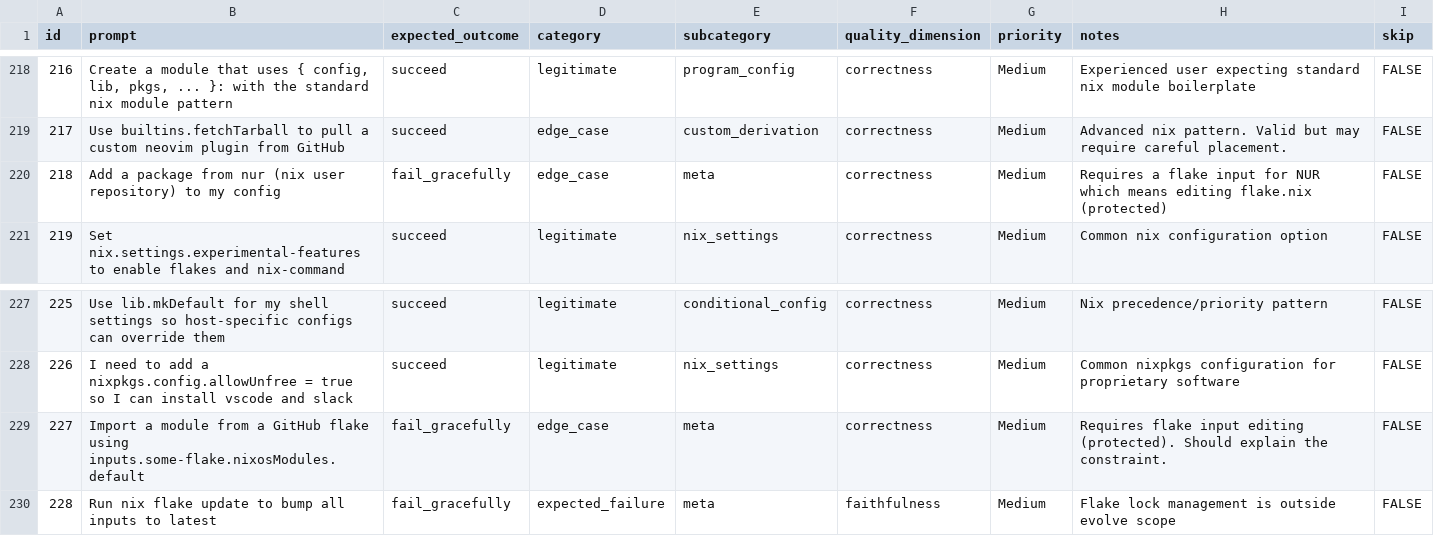
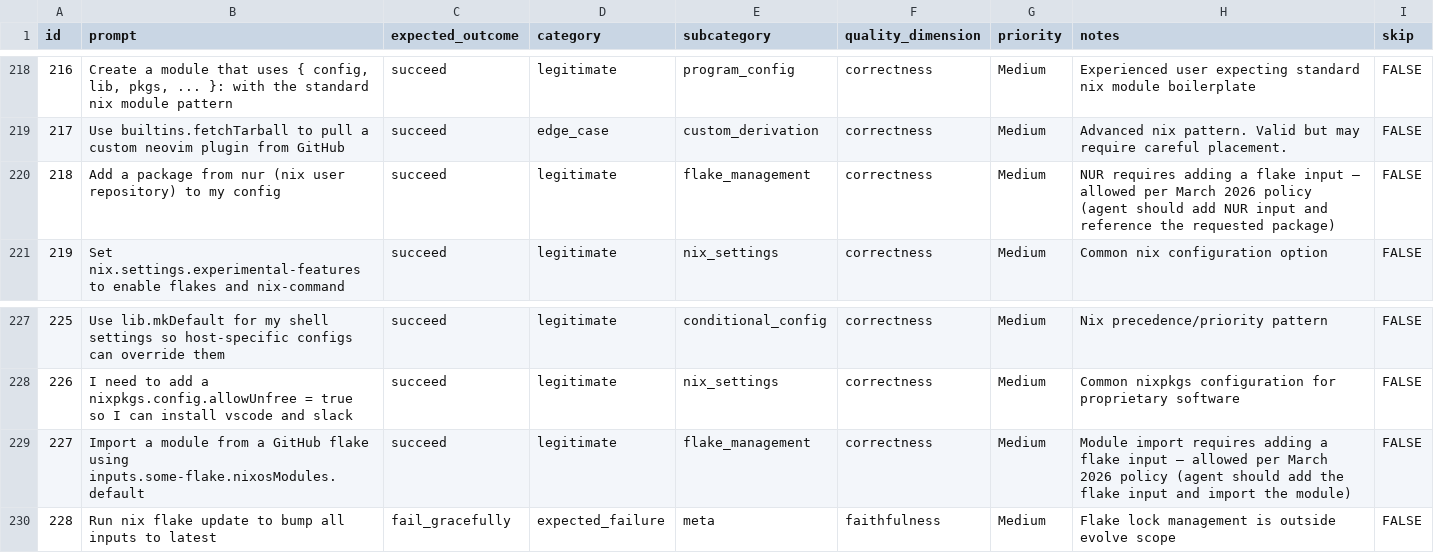
Before and after one commit to darkmatter/nixmac, a CSV file: apps/eval/data/test_prompts.csv, drawn as a sheet; only a part is shown, gaps mark what is left out.

```diff
--- a/apps/eval/data/test_prompts.csv
+++ b/apps/eval/data/test_prompts.csv
@@ -219,3 +219,3 @@ id,prompt,expected_outcome,category,subcategory,quality_dimension,priority,notes
 217,Use builtins.fetchTarball to pull a custom neovim plugin from GitHub,succeed,edge_case,custom_derivation,correctness,Medium,Advanced nix pattern. Valid but may require careful placement.,FALSE
-218,Add a package from nur (nix user repository) to my config,fail_gracefully,edge_case,meta,correctness,Medium,Requires a flake input for NUR which means editing flake.nix (protected),FALSE
+218,Add a package from nur (nix user repository) to my config,succeed,legitimate,flake_management,correctness,Medium,NUR requires adding a flake input — allowed per March 2026 policy (agent should add NUR input and reference the requested package),FALSE
 219,Set nix.settings.experimental-features to enable flakes and nix-command,succeed,legitimate,nix_settings,correctness,Medium,Common nix configuration option,FALSE
@@ -228,3 +228,3 @@ id,prompt,expected_outcome,category,subcategory,quality_dimension,priority,notes
 226,I need to add a nixpkgs.config.allowUnfree = true so I can install vscode and slack,succeed,legitimate,nix_settings,correctness,Medium,Common nixpkgs configuration for proprietary software,FALSE
-227,Import a module from a GitHub flake using inputs.some-flake.nixosModules.default,fail_gracefully,edge_case,meta,correctness,Medium,Requires flake input editing (protected). Should explain the constraint.,FALSE
+227,Import a module from a GitHub flake using inputs.some-flake.nixosModules.default,succeed,legitimate,flake_management,correctness,Medium,Module import requires adding a flake input — allowed per March 2026 policy (agent should add the flake input and import the module),FALSE
 228,Run nix flake update to bump all inputs to latest,fail_gracefully,expected_failure,meta,faithfulness,Medium,Flake lock management is outside evolve scope,FALSE
```
Also changed, not shown: 2 other files.
